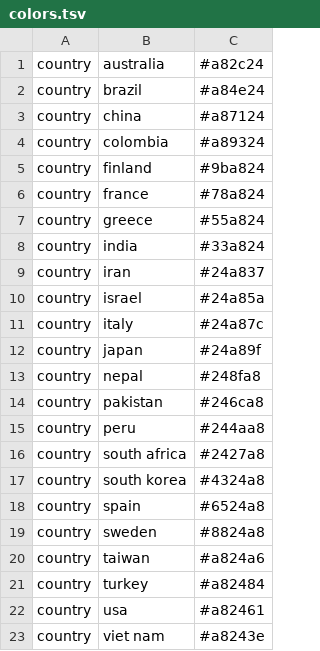
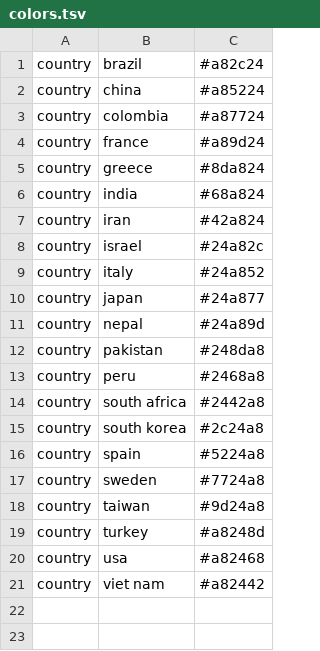
Before and after one commit to hivlab/sarscov2-epidemiology, a TSV file: config/colors.tsv, drawn as a sheet.

```diff
--- a/config/colors.tsv
+++ b/config/colors.tsv
@@ -1,23 +1,21 @@
-country	australia	#a82c24
-country	brazil	#a84e24
-country	china	#a87124
-country	colombia	#a89324
-country	finland	#9ba824
-country	france	#78a824
-country	greece	#55a824
-country	india	#33a824
-country	iran	#24a837
-country	israel	#24a85a
-country	italy	#24a87c
-country	japan	#24a89f
-country	nepal	#248fa8
-country	pakistan	#246ca8
-country	peru	#244aa8
-country	south africa	#2427a8
-country	south korea	#4324a8
-country	spain	#6524a8
-country	sweden	#8824a8
-country	taiwan	#a824a6
-country	turkey	#a82484
-country	usa	#a82461
-country	viet nam	#a8243e
+country	brazil	#a82c24
+country	china	#a85224
+country	colombia	#a87724
+country	france	#a89d24
+country	greece	#8da824
+country	india	#68a824
+country	iran	#42a824
+country	israel	#24a82c
+country	italy	#24a852
+country	japan	#24a877
+country	nepal	#24a89d
+country	pakistan	#248da8
+country	peru	#2468a8
+country	south africa	#2442a8
+country	south korea	#2c24a8
+country	spain	#5224a8
+country	sweden	#7724a8
+country	taiwan	#9d24a8
+country	turkey	#a8248d
+country	usa	#a82468
+country	viet nam	#a82442
```
Also changed, not shown: config/lat_longs.tsv, 4 other files.
